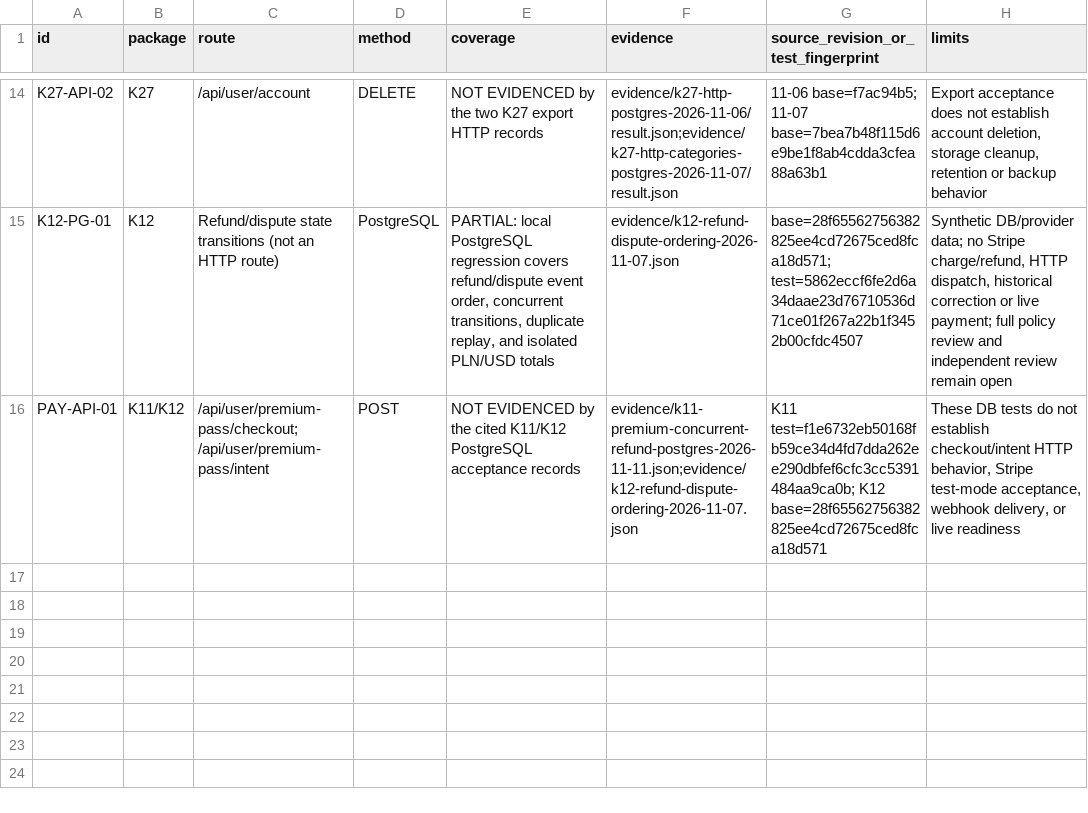
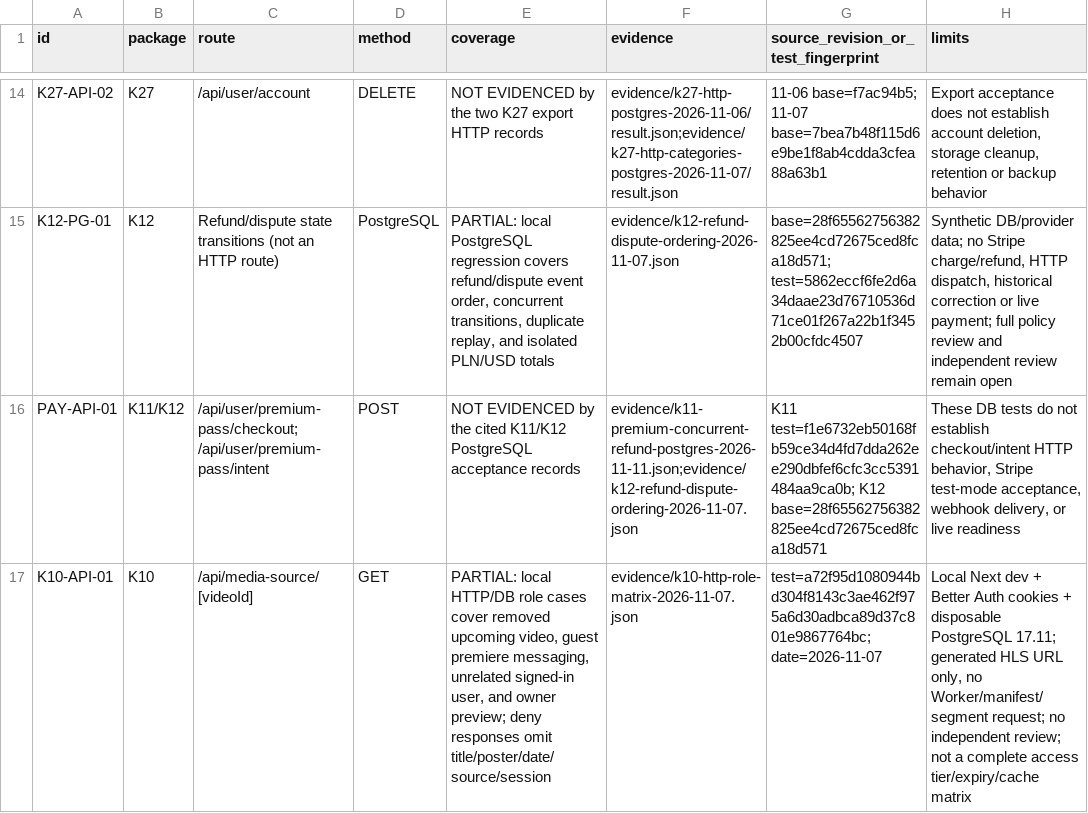
Before and after one commit to pawelekbyra/polutek-pl, a CSV file: docs/audit/2026-11-01-platform-research/program-audytu/KRYTYCZNE-TRASY-DOWODY.csv, drawn as a sheet; only a part is shown, gaps mark what is left out.

```diff
--- a/docs/audit/2026-11-01-platform-research/program-audytu/KRYTYCZNE-TRASY-DOWODY.csv
+++ b/docs/audit/2026-11-01-platform-research/program-audytu/KRYTYCZNE-TRASY-DOWODY.csv
@@ -16 +16,2 @@ K12-PG-01,K12,"Refund/dispute state transitions (not an HTTP route)",PostgreSQL,
 PAY-API-01,K11/K12,/api/user/premium-pass/checkout; /api/user/premium-pass/intent,POST,"NOT EVIDENCED by the cited K11/K12 PostgreSQL acceptance records","evidence/k11-premium-concurrent-refund-postgres-2026-11-11.json;evidence/k12-refund-dispute-ordering-2026-11-07.json","K11 test=f1e6732eb50168fb59ce34d4fd7dda262ee290dbfef6cfc3cc5391484aa9ca0b; K12 base=28f65562756382825ee4cd72675ced8fca18d571","These DB tests do not establish checkout/intent HTTP behavior, Stripe test-mode acceptance, webhook delivery, or live readiness"
+K10-API-01,K10,/api/media-source/[videoId],GET,"PARTIAL: local HTTP/DB role cases cover removed upcoming video, guest premiere messaging, unrelated signed-in user, and owner preview; deny responses omit title/poster/date/source/session","evidence/k10-http-role-matrix-2026-11-07.json","test=a72f95d1080944bd304f8143c3ae462f975a6d30adbca89d37c801e9867764bc; date=2026-11-07","Local Next dev + Better Auth cookies + disposable PostgreSQL 17.11; generated HLS URL only, no Worker/manifest/segment request; no independent review; not a complete access tier/expiry/cache matrix"
```
Also changed, not shown: 1 other file.
